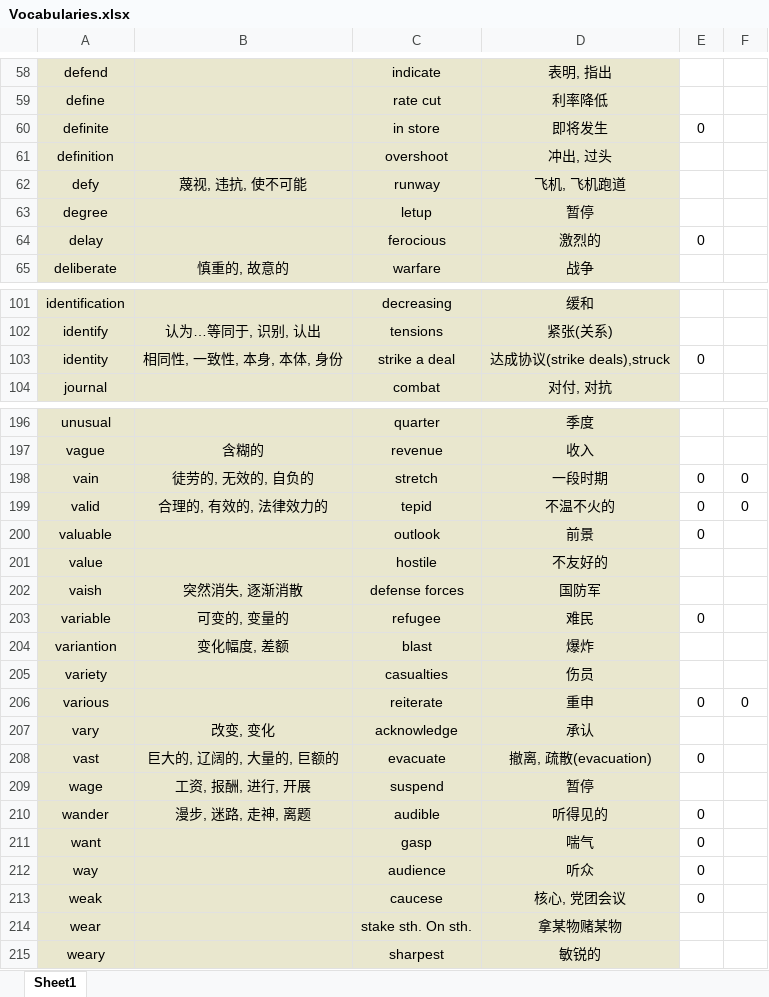
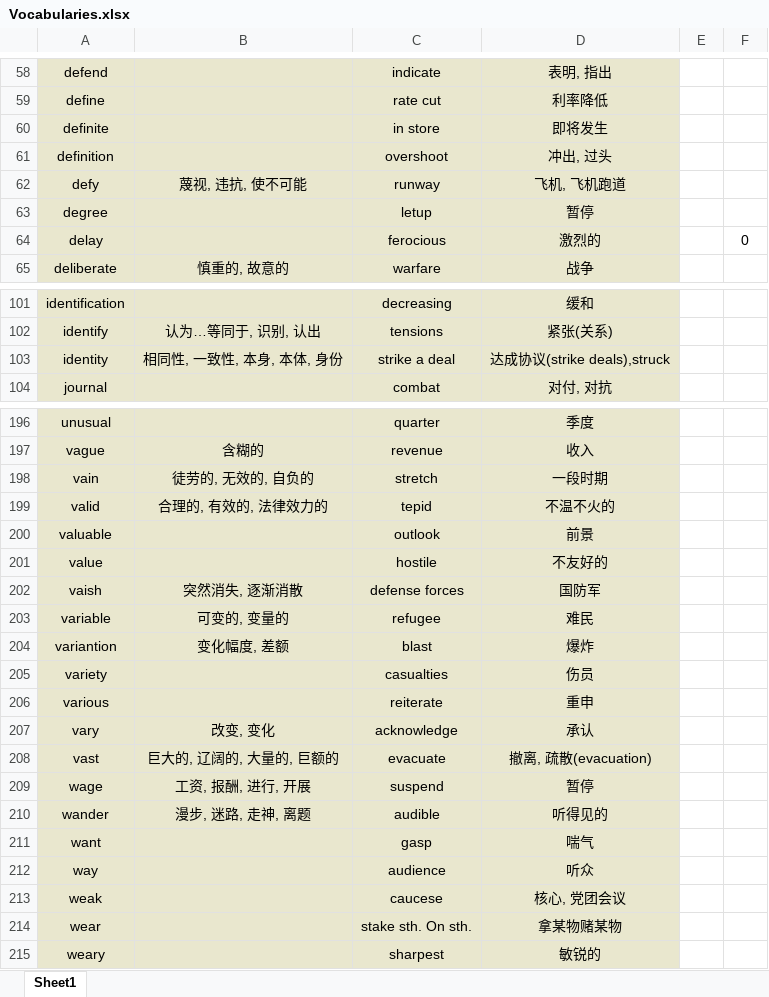
Before and after one commit to Favian096/LearningNotes, an Excel workbook: English/Vocabularies.xlsx, sheet Sheet1, drawn as a sheet; only a part is shown, gaps mark what is left out; values as stored, in another font and other column widths than the file's, no borders; the diff covers the shown part only; the diff names each change by its address in the sheet, - before the commit and + after, or states it on an @@ line.

```diff
--- a/English/Vocabularies.xlsx (sheet Sheet1)
+++ b/English/Vocabularies.xlsx (sheet Sheet1)
-E60: 0
+E60: (empty)
-E64: 0
+E64: (empty)
-F64: (empty)
+F64: 0
-E103: 0
+E103: (empty)
-E198:E200: 0
+E198:E200: (empty)
-F198:F199: 0
+F198:F199: (empty)
-E203: 0
+E203: (empty)
-E206: 0
+E206: (empty)
-F206: 0
+F206: (empty)
-E208: 0
+E208: (empty)
-E210:E213: 0
+E210:E213: (empty)
```
Also changed, not shown: 70 edited cells elsewhere in this sheet.
